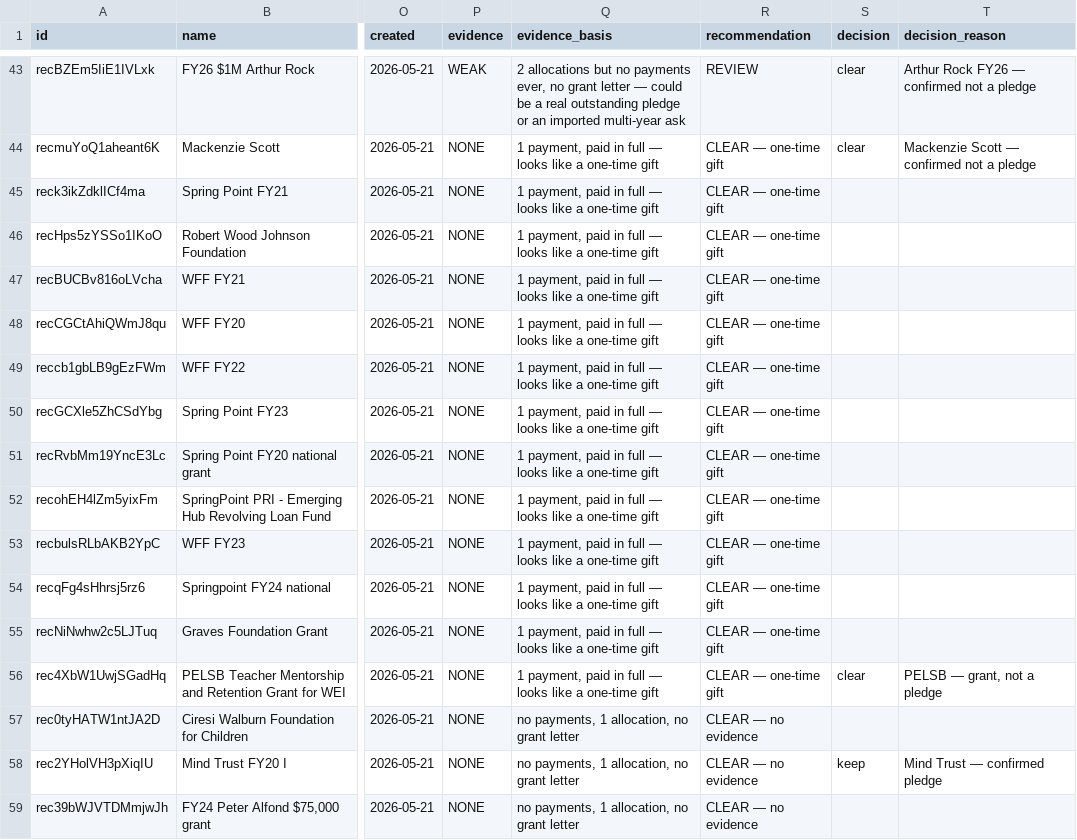
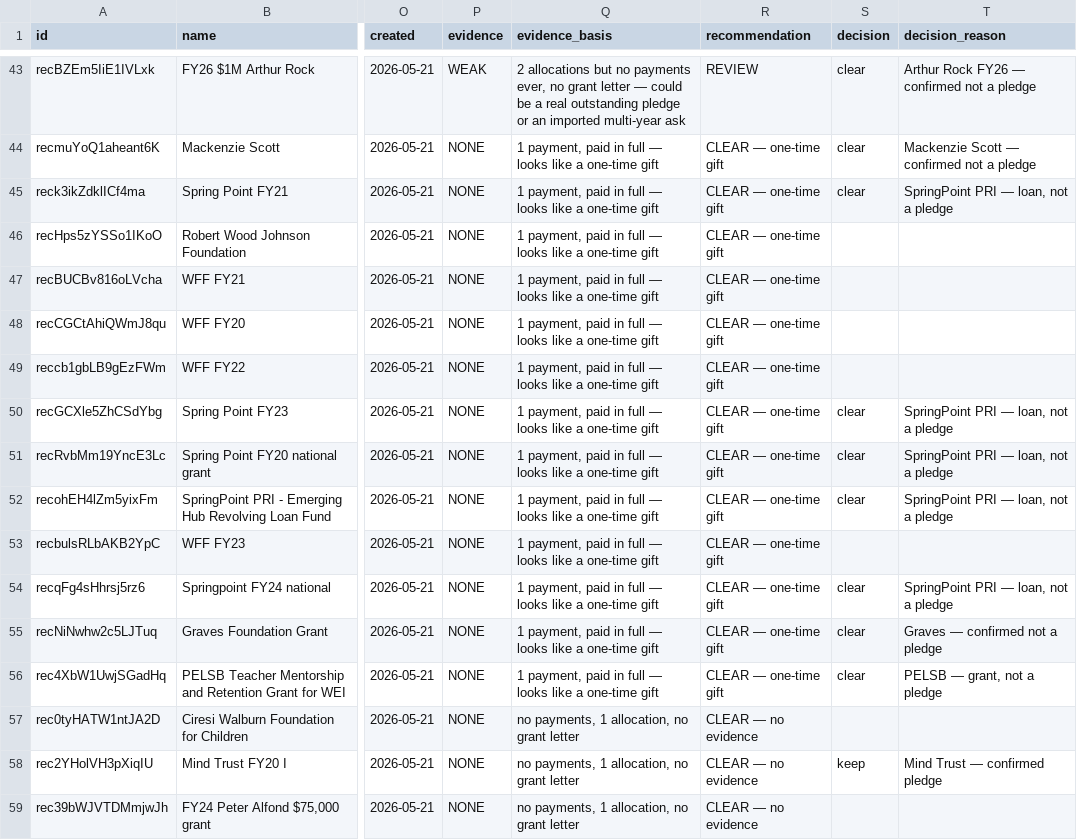
Before and after one commit to matthewlkramer/Wildflower-CRM, a CSV file: exports/flagged-pledges-evidence.csv, drawn as a sheet; only a part is shown, gaps mark what is left out; the diff covers the shown part only; the diff names each change by its address in the sheet, - before the commit and + after, or states it on an @@ line.

```diff
--- a/exports/flagged-pledges-evidence.csv
+++ b/exports/flagged-pledges-evidence.csv
-S45 (decision): (empty)
+S45 (decision): clear
-T45 (decision_reason): (empty)
+T45 (decision_reason): SpringPoint PRI — loan, not a pledge
-S50:S52 (decision): (empty)
+S50:S52 (decision): clear
-T50:T52 (decision_reason): (empty)
+T50:T52 (decision_reason): SpringPoint PRI — loan, not a pledge
-S54:S55 (decision): (empty)
+S54:S55 (decision): clear
-T54 (decision_reason): (empty)
+T54 (decision_reason): SpringPoint PRI — loan, not a pledge
-T55 (decision_reason): (empty)
+T55 (decision_reason): Graves — confirmed not a pledge
```
Also changed, not shown: 19 edited cells elsewhere in this file, exports/flagged-pledges-remaining.csv, 1 other file.
